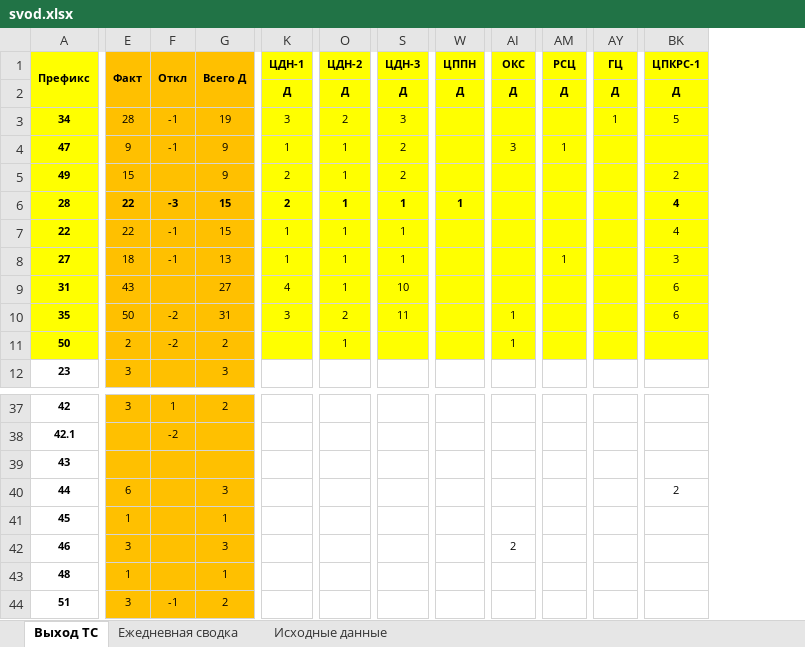
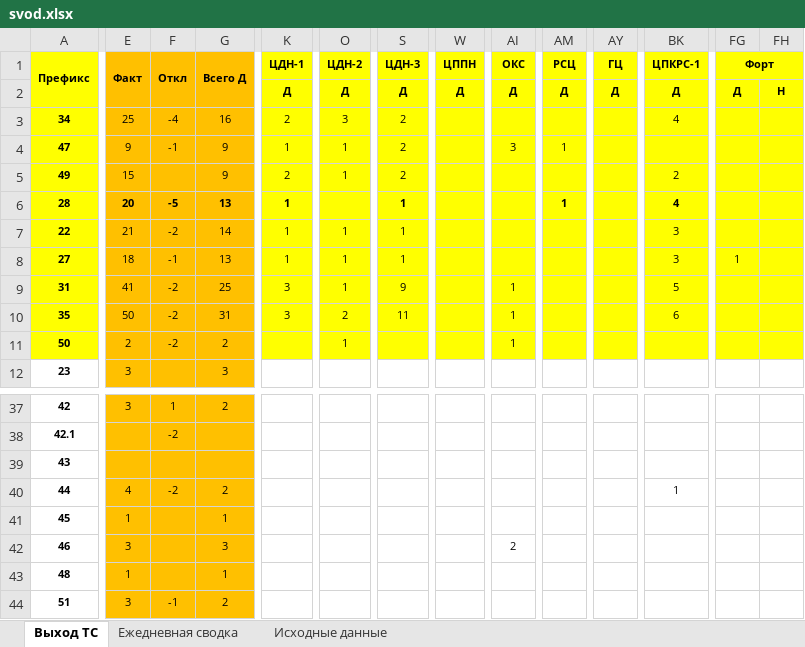
Before and after one commit to aura2889/summary, an Excel workbook: archive/2026-11-08/svod.xlsx, sheet Выход ТС, drawn as a sheet; only a part is shown, gaps mark what is left out; values as stored, in another font and other column widths than the file's, no borders; the diff covers the shown part only; the diff names each change by its address in the sheet, - before the commit and + after, or states it on an @@ line.

```diff
--- a/archive/2026-11-08/svod.xlsx (sheet Выход ТС)
+++ b/archive/2026-11-08/svod.xlsx (sheet Выход ТС)
+column FG (Форт), rows 2-8: Д |  |  |  |  |  | 1
+column FH, row 2: Н
-E3 (Факт): 28
+E3 (Факт): 25
-F3 (Откл): -1
+F3 (Откл): -4
-G3 (Всего Д): 19
+G3 (Всего Д): 16
-K3 (ЦДН-1): 3
+K3 (ЦДН-1): 2
-O3 (ЦДН-2): 2
+O3 (ЦДН-2): 3
-S3 (ЦДН-3): 3
+S3 (ЦДН-3): 2
-AY3 (ГЦ): 1
+AY3 (ГЦ): (empty)
-BK3 (ЦПКРС-1): 5
+BK3 (ЦПКРС-1): 4
-E6 (Факт): 22
+E6 (Факт): 20
-F6 (Откл): -3
+F6 (Откл): -5
-G6 (Всего Д): 15
+G6 (Всего Д): 13
-K6 (ЦДН-1): 2
+K6 (ЦДН-1): 1
-O6 (ЦДН-2): 1
+O6 (ЦДН-2): (empty)
-W6 (ЦППН): 1
+W6 (ЦППН): (empty)
-AM6 (РСЦ): (empty)
+AM6 (РСЦ): 1
-E7 (Факт): 22
+E7 (Факт): 21
-F7 (Откл): -1
+F7 (Откл): -2
-G7 (Всего Д): 15
+G7 (Всего Д): 14
-BK7 (ЦПКРС-1): 4
+BK7 (ЦПКРС-1): 3
-AM8 (РСЦ): 1
+AM8 (РСЦ): (empty)
-E9 (Факт): 43
+E9 (Факт): 41
-F9 (Откл): (empty)
+F9 (Откл): -2
-G9 (Всего Д): 27
+G9 (Всего Д): 25
-K9 (ЦДН-1): 4
+K9 (ЦДН-1): 3
-S9 (ЦДН-3): 10
+S9 (ЦДН-3): 9
-AI9 (ОКС): (empty)
+AI9 (ОКС): 1
-BK9 (ЦПКРС-1): 6
+BK9 (ЦПКРС-1): 5
-E40 (Факт): 6
+E40 (Факт): 4
-F40 (Откл): (empty)
+F40 (Откл): -2
-G40 (Всего Д): 3
+G40 (Всего Д): 2
-BK40 (ЦПКРС-1): 2
+BK40 (ЦПКРС-1): 1
```
Also changed, not shown: 52 edited cells elsewhere in this sheet, sheet Исходные данные, sheet Ежедневная сводка, formulas that keep their value, raw/BUS.xlsx, 8 other files.
